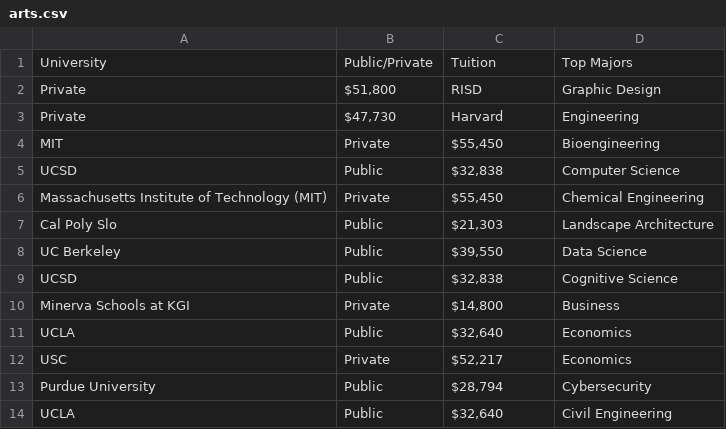
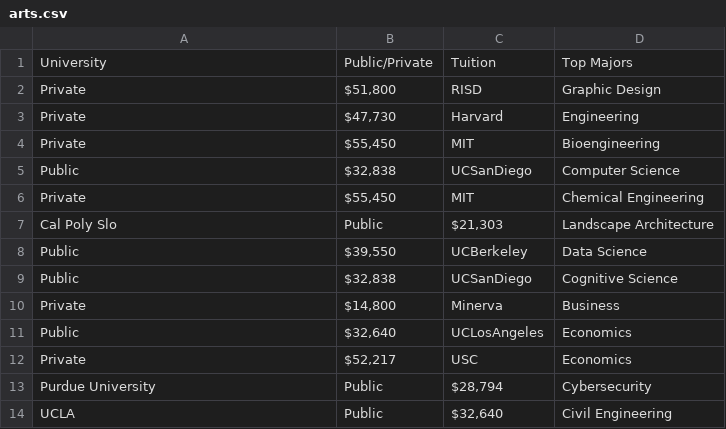
Before and after one commit to 1908650/CollegeDatabaseUI, a CSV file: arts.csv, drawn as a sheet.

```diff
--- a/arts.csv
+++ b/arts.csv
@@ -3,11 +3,11 @@ Private,"$51,800",RISD, Graphic Design
 Private,"$47,730",Harvard,Engineering
-MIT,Private,"$55,450",Bioengineering
-UCSD,Public,"$32,838",Computer Science
-Massachusetts Institute of Technology (MIT),Private,"$55,450",Chemical Engineering
+Private,"$55,450",MIT,Bioengineering
+Public,"$32,838",UCSanDiego,Computer Science
+Private,"$55,450",MIT,Chemical Engineering
 Cal Poly Slo,Public,"$21,303",Landscape Architecture
-UC Berkeley,Public,"$39,550",Data Science
-UCSD,Public,"$32,838",Cognitive Science
-Minerva Schools at KGI,Private,"$14,800",Business
-UCLA,Public,"$32,640",Economics
-USC,Private,"$52,217",Economics
+Public,"$39,550",UCBerkeley,Data Science
+Public,"$32,838",UCSanDiego,Cognitive Science
+Private,"$14,800",Minerva,Business
+Public,"$32,640",UCLosAngeles,Economics
+Private,"$52,217",USC,Economics
 Purdue University,Public,"$28,794",Cybersecurity
```
Also changed, not shown: 4 other files.
